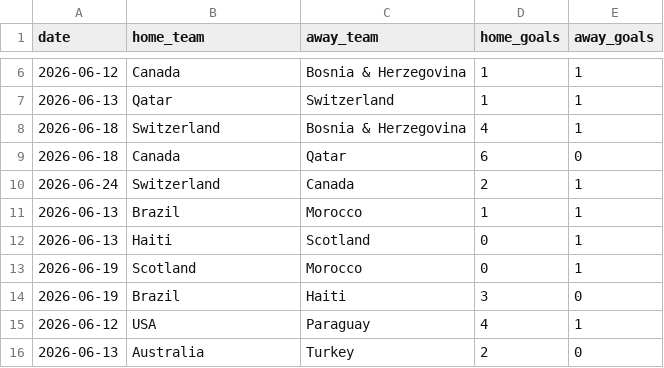
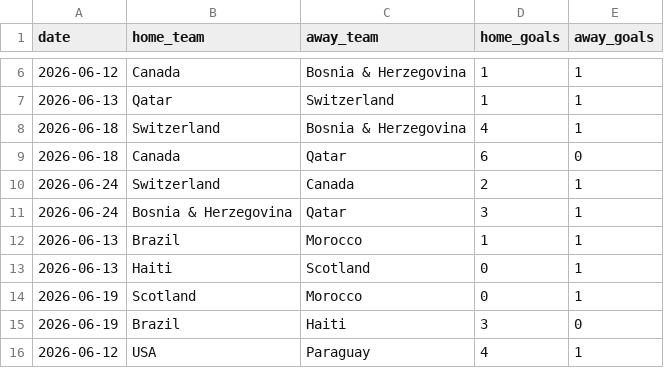
Before and after one commit to khalid-A-M-M/worldcup-agent-harness, a CSV file: data/historical_results.csv, drawn as a sheet; only a part is shown, gaps mark what is left out; the shorter side is filled out with more unchanged rows; the diff names each change by its address in the sheet, - before the commit and + after, or states it on an @@ line.

```diff
--- a/data/historical_results.csv
+++ b/data/historical_results.csv
+row 11: 2026-06-24 | Bosnia & Herzegovina | Qatar | 3 | 1
```
Also changed, not shown: data/actual_results.csv, data/fixtures.csv, 56 other files.
